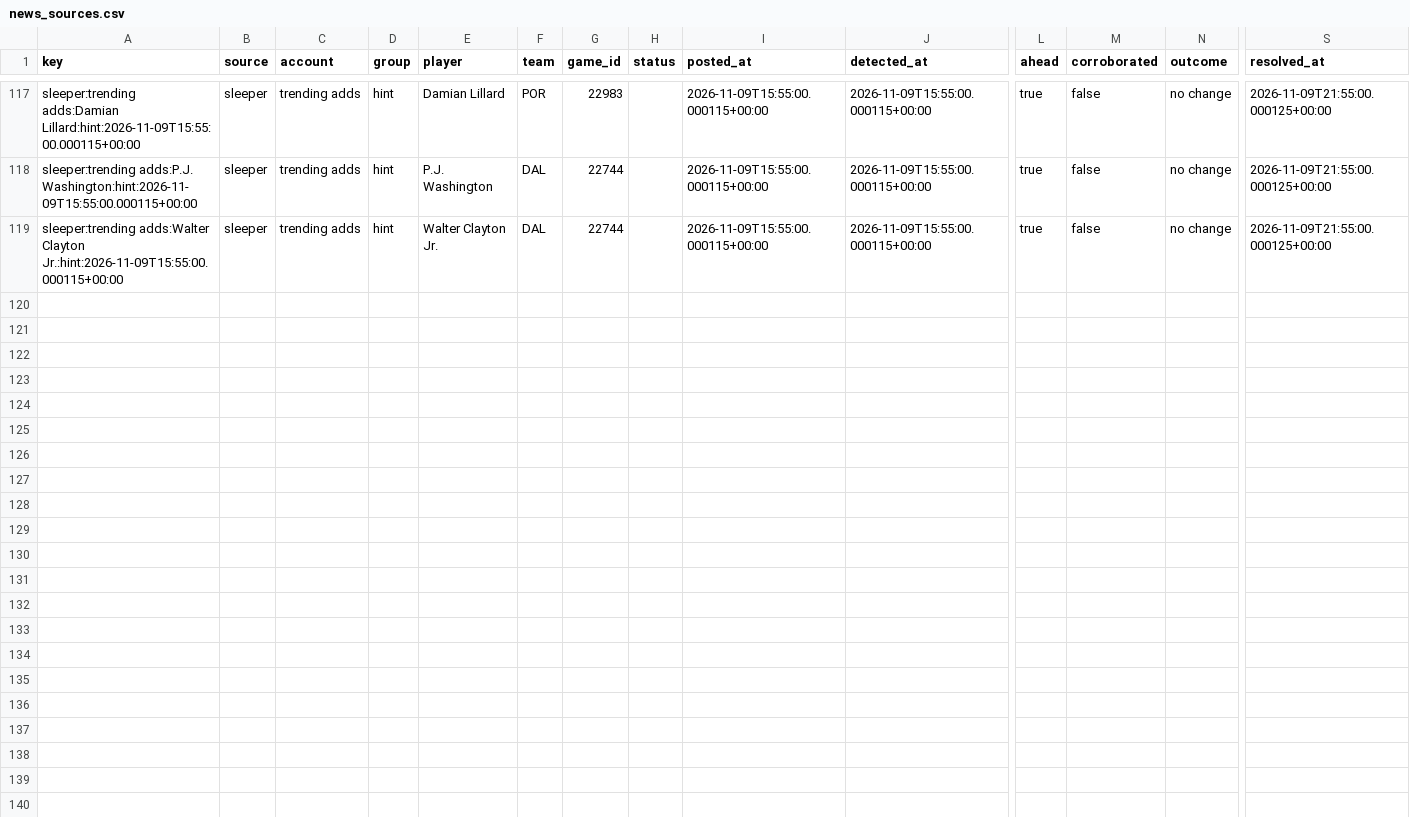
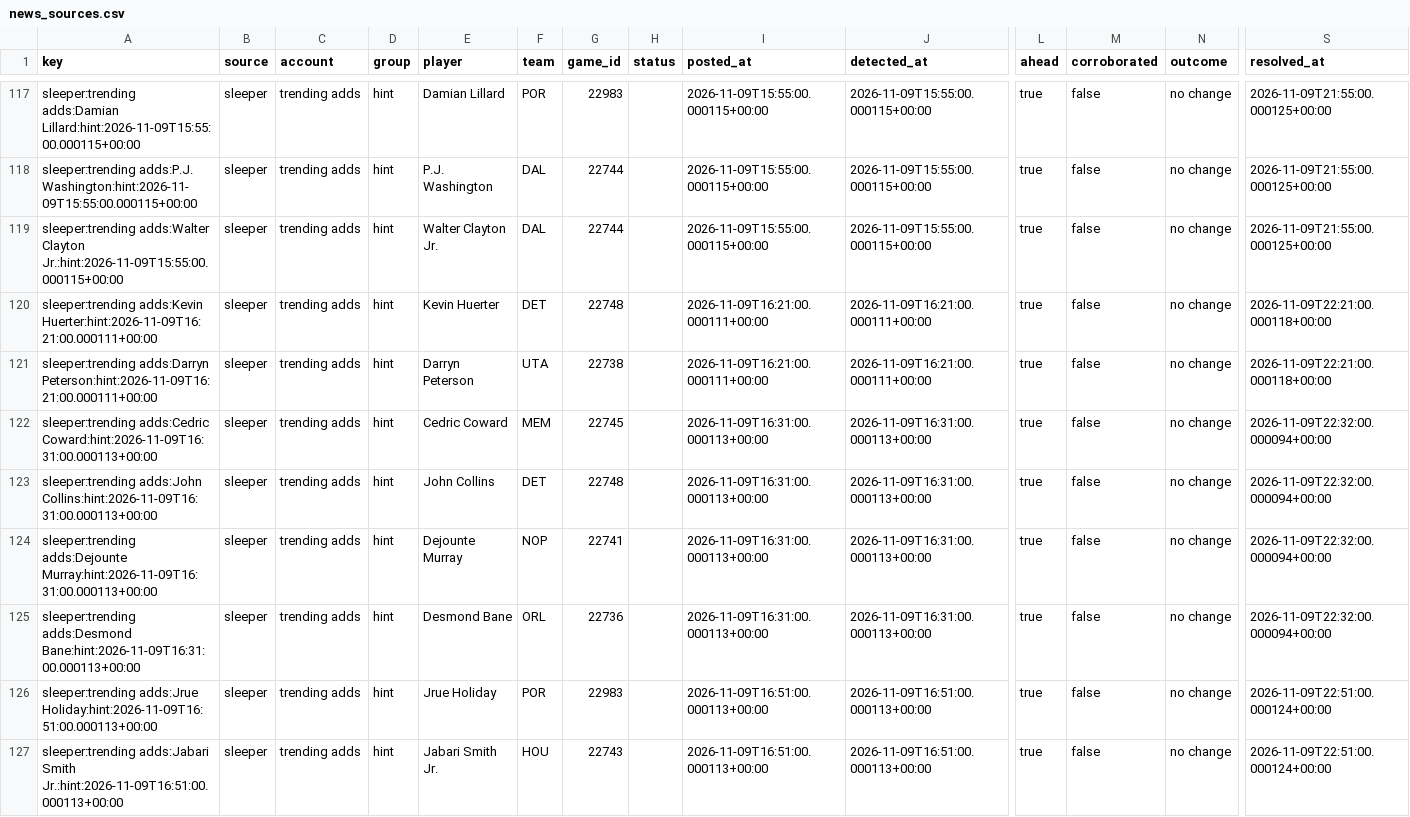
Before and after one commit to PirateKingInc/test-m11, a CSV file: ledger/news_sources.csv, drawn as a sheet; only a part is shown, gaps mark what is left out; rows hold the shown columns only; the diff names each change by its address in the sheet, - before the commit and + after, or states it on an @@ line.

```diff
--- a/ledger/news_sources.csv
+++ b/ledger/news_sources.csv
+row 120: sleeper:trending adds:Kevin Huerter:hint:2026-11-09T16:21:00.000111+00:00 | sleeper | trending adds | hint | Kevin Huerter | DET | 22748 |  | 2026-11-09T16:21:00.000111+00:00 | 2026-11-09T16:21:00.000111+00:00 | true | false | no change | 2026-11-09T22:21:00.000118+00:00
+row 121: sleeper:trending adds:Darryn Peterson:hint:2026-11-09T16:21:00.000111+00:00 | sleeper | trending adds | hint | Darryn Peterson | UTA | 22738 |  | 2026-11-09T16:21:00.000111+00:00 | 2026-11-09T16:21:00.000111+00:00 | true | false | no change | 2026-11-09T22:21:00.000118+00:00
+row 122: sleeper:trending adds:Cedric Coward:hint:2026-11-09T16:31:00.000113+00:00 | sleeper | trending adds | hint | Cedric Coward | MEM | 22745 |  | 2026-11-09T16:31:00.000113+00:00 | 2026-11-09T16:31:00.000113+00:00 | true | false | no change | 2026-11-09T22:32:00.000094+00:00
+row 123: sleeper:trending adds:John Collins:hint:2026-11-09T16:31:00.000113+00:00 | sleeper | trending adds | hint | John Collins | DET | 22748 |  | 2026-11-09T16:31:00.000113+00:00 | 2026-11-09T16:31:00.000113+00:00 | true | false | no change | 2026-11-09T22:32:00.000094+00:00
+row 124: sleeper:trending adds:Dejounte Murray:hint:2026-11-09T16:31:00.000113+00:00 | sleeper | trending adds | hint | Dejounte Murray | NOP | 22741 |  | 2026-11-09T16:31:00.000113+00:00 | 2026-11-09T16:31:00.000113+00:00 | true | false | no change | 2026-11-09T22:32:00.000094+00:00
+row 125: sleeper:trending adds:Desmond Bane:hint:2026-11-09T16:31:00.000113+00:00 | sleeper | trending adds | hint | Desmond Bane | ORL | 22736 |  | 2026-11-09T16:31:00.000113+00:00 | 2026-11-09T16:31:00.000113+00:00 | true | false | no change | 2026-11-09T22:32:00.000094+00:00
+row 126: sleeper:trending adds:Jrue Holiday:hint:2026-11-09T16:51:00.000113+00:00 | sleeper | trending adds | hint | Jrue Holiday | POR | 22983 |  | 2026-11-09T16:51:00.000113+00:00 | 2026-11-09T16:51:00.000113+00:00 | true | false | no change | 2026-11-09T22:51:00.000124+00:00
+row 127: sleeper:trending adds:Jabari Smith Jr.:hint:2026-11-09T16:51:00.000113+00:00 | sleeper | trending adds | hint | Jabari Smith Jr. | HOU | 22743 |  | 2026-11-09T16:51:00.000113+00:00 | 2026-11-09T16:51:00.000113+00:00 | true | false | no change | 2026-11-09T22:51:00.000124+00:00
```
